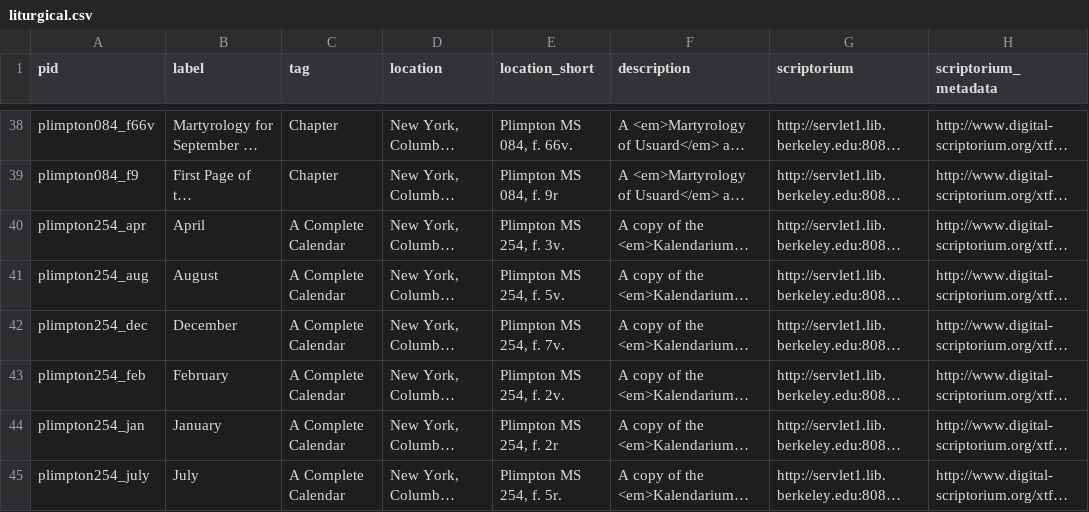
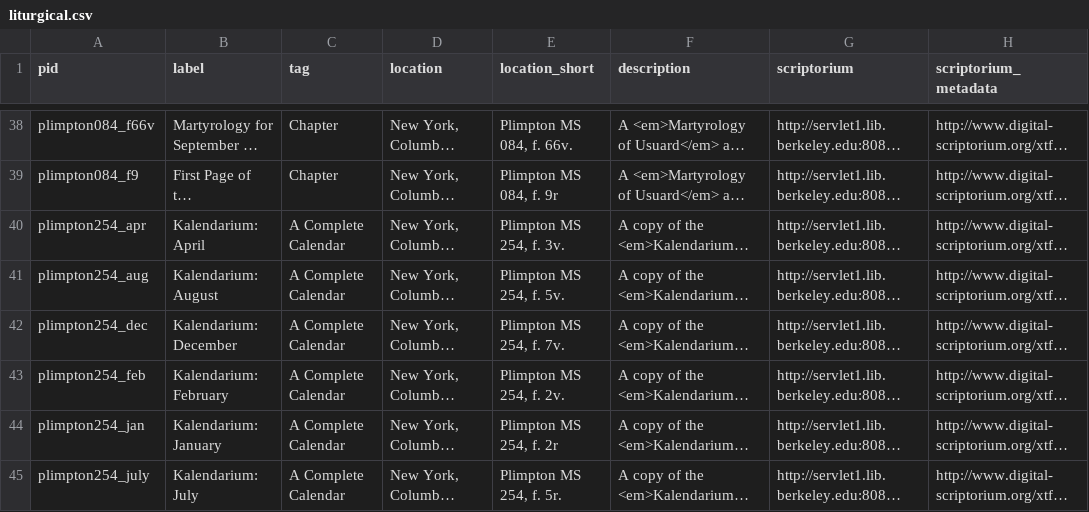
Before and after one commit to elotroalex/liturgical-books, a CSV file: _data/liturgical.csv, drawn as a sheet; only a part is shown, gaps mark what is left out; long unchanged cells end in …; the diff covers the shown part only; the diff names each change by its address in the sheet, - before the commit and + after, or states it on an @@ line.

```diff
--- a/_data/liturgical.csv
+++ b/_data/liturgical.csv
-B40 (label): April
+B40 (label): Kalendarium: April
-B41 (label): August
+B41 (label): Kalendarium: August
-B42 (label): December
+B42 (label): Kalendarium: December
-B43 (label): February
+B43 (label): Kalendarium: February
-B44 (label): January
+B44 (label): Kalendarium: January
-B45 (label): July
+B45 (label): Kalendarium: July
```
Also changed, not shown: 12 edited cells elsewhere in this file, 18 other files.
